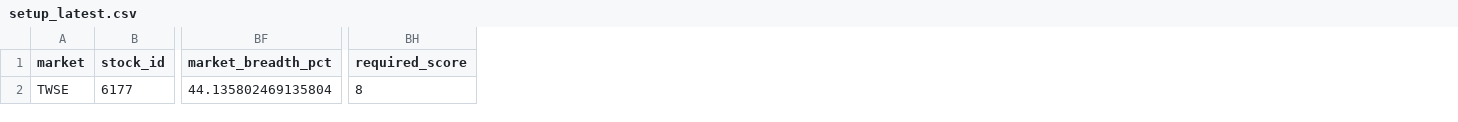
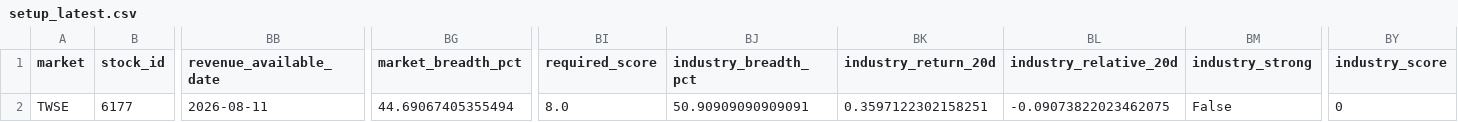
Before and after one commit to tunchungcheng/tw-stock-scanner, a CSV file: docs/data/setup_latest.csv, drawn as a sheet; only a part is shown, gaps mark what is left out; addresses are those after the commit; the diff names each change by its address in the sheet, - before the commit and + after, or states it on an @@ line.

```diff
--- a/docs/data/setup_latest.csv
+++ b/docs/data/setup_latest.csv
+column BB (revenue_available_date), row 2: 2026-08-11
+column BJ (industry_breadth_pct), row 2: 50.90909090909091
+column BK (industry_return_20d), row 2: 0.3597122302158251
+column BL (industry_relative_20d), row 2: -0.09073822023462075
+column BM (industry_strong), row 2: False
+column BY (industry_score), row 2: 0
-BG2 (market_breadth_pct): 44.135802469135804
+BG2 (market_breadth_pct): 44.69067405355494
-BI2 (required_score): 8
+BI2 (required_score): 8.0
```
Also changed, not shown: 5 other files.
